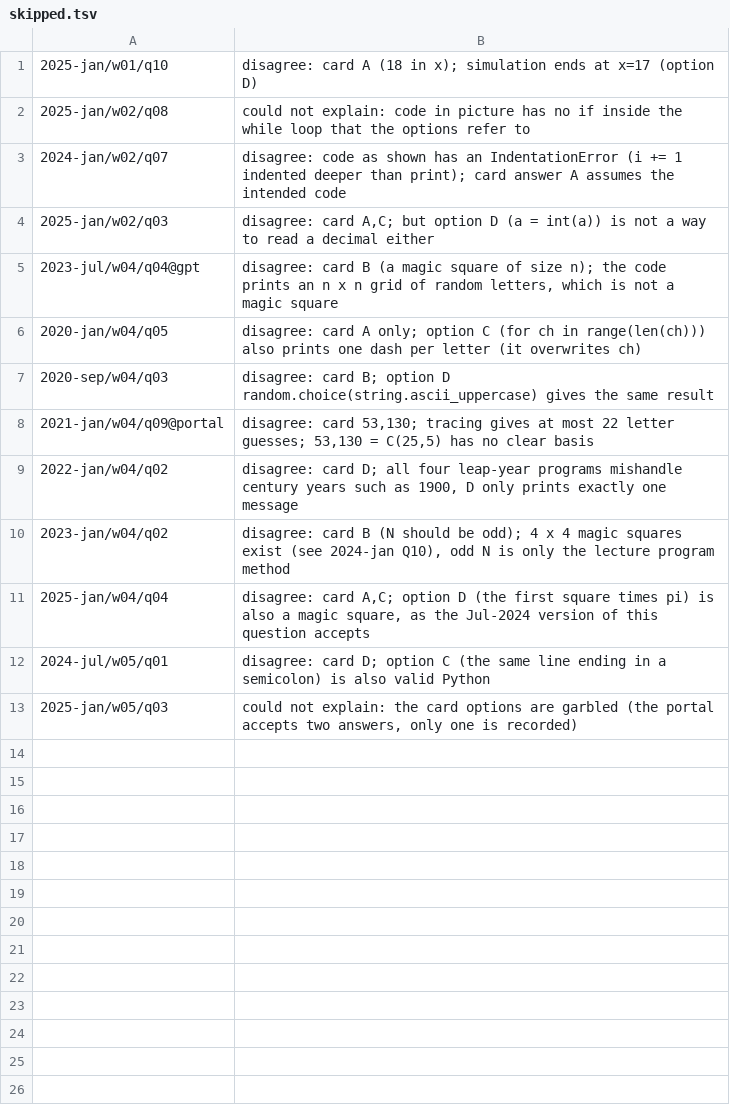
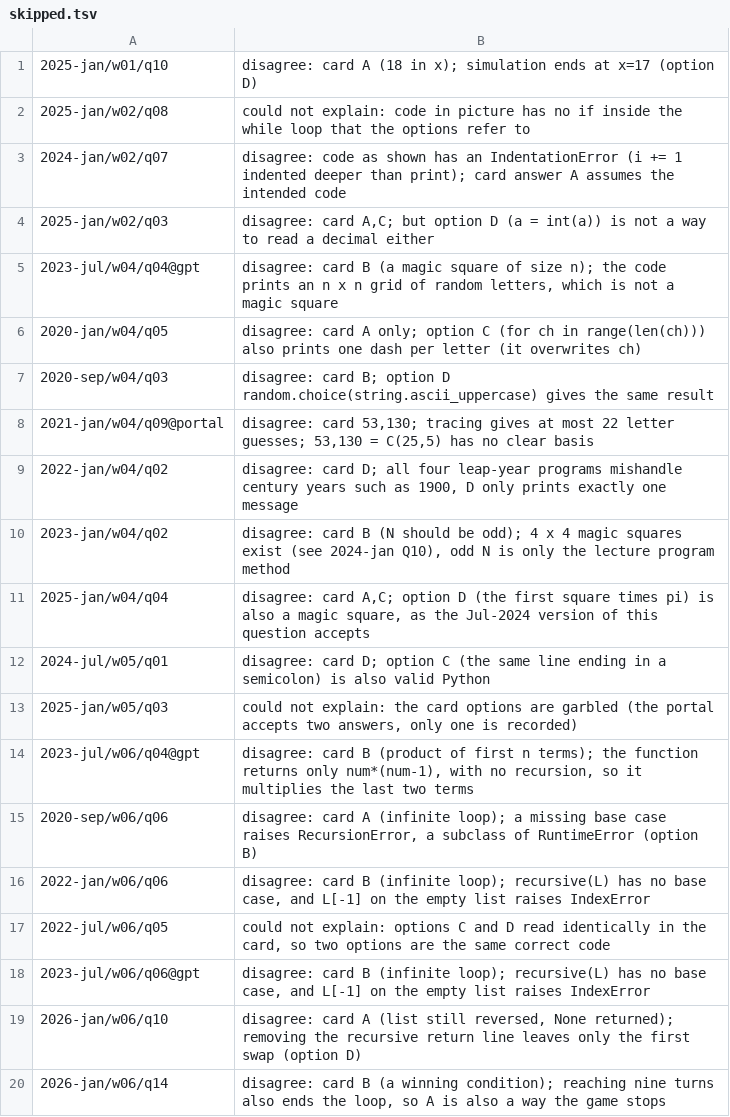
Before and after one commit to JyRaGa/NPTEL-The-Joy-of-Computing-using-Python, a TSV file: index/explain/skipped.tsv, drawn as a sheet; the diff names each change by its address in the sheet, - before the commit and + after, or states it on an @@ line.

```diff
--- a/index/explain/skipped.tsv
+++ b/index/explain/skipped.tsv
+row 14: 2023-jul/w06/q04@gpt | disagree: card B (product of first n terms); the function returns only num*(num-1), with no recursion, so it multiplies the last two terms
+row 15: 2020-sep/w06/q06 | disagree: card A (infinite loop); a missing base case raises RecursionError, a subclass of RuntimeError (option B)
+row 16: 2022-jan/w06/q06 | disagree: card B (infinite loop); recursive(L) has no base case, and L[-1] on the empty list raises IndexError
+row 17: 2022-jul/w06/q05 | could not explain: options C and D read identically in the card, so two options are the same correct code
+row 18: 2023-jul/w06/q06@gpt | disagree: card B (infinite loop); recursive(L) has no base case, and L[-1] on the empty list raises IndexError
+row 19: 2026-jan/w06/q10 | disagree: card A (list still reversed, None returned); removing the recursive return line leaves only the first swap (option D)
+row 20: 2026-jan/w06/q14 | disagree: card B (a winning condition); reaching nine turns also ends the loop, so A is also a way the game stops
```
Also changed, not shown: 4 other files.
